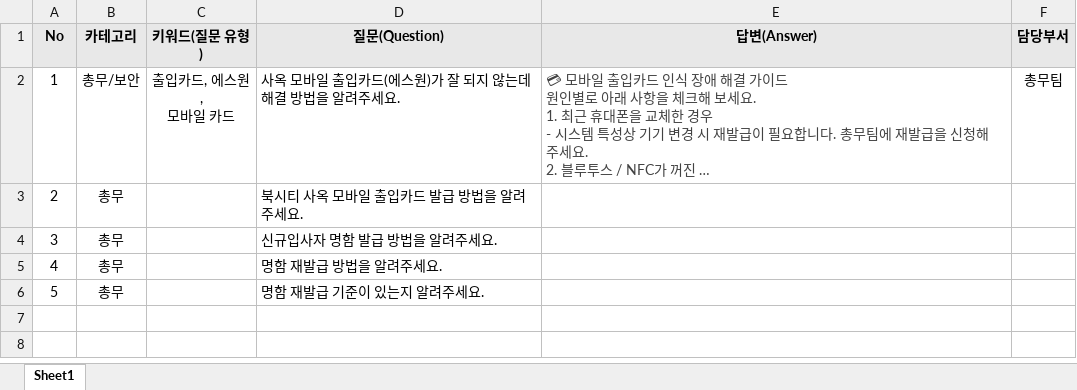
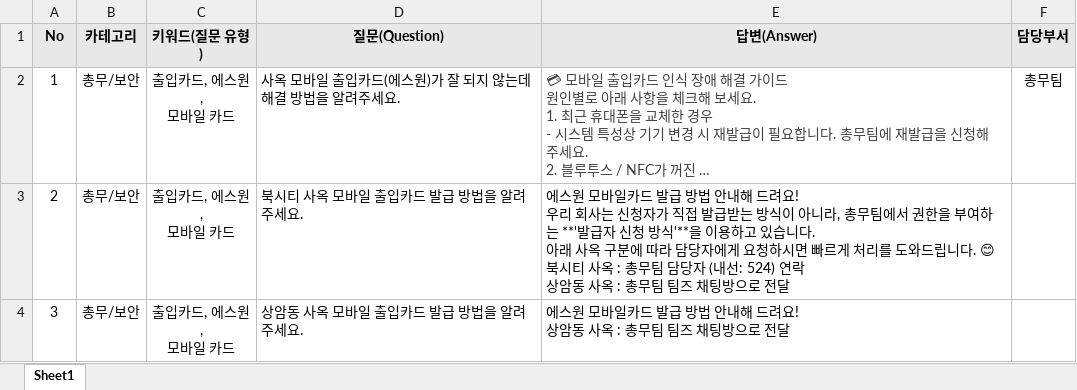
Before and after one commit to jaejin-kyobook/company-chatbot, an Excel workbook: FAQ 데이터.xlsx, sheet Sheet1, drawn as a sheet; long unchanged cells end in …; values as stored, in another font and other column widths than the file's, no borders; ↵ is a line break in a cell; the diff names each change by its address in the sheet, - before the commit and + after, or states it on an @@ line.

Commit message:
update FAQ data

```diff
--- a/FAQ 데이터.xlsx (sheet Sheet1)
+++ b/FAQ 데이터.xlsx (sheet Sheet1)
-B3:B4 (카테고리): 총무
+B3:B4 (카테고리): 총무/보안
-C3:C4 (키워드(질문 유형)): (empty)
+C3:C4 (키워드(질문 유형)): 출입카드, 에스원, ↵ 모바일 카드
-E3 (답변(Answer)): (empty)
+E3 (답변(Answer)): 에스원 모바일카드 발급 방법 안내해 드려요! ↵ 우리 회사는 신청자가 직접 발급받는 방식이 아니라, 총무팀에서 권한을 부여하는 **'발급자 신청 방식'**을 이용하고 있습니다. ↵ 아래 사옥 구분에 따라 담당자에게 요청하시면 빠르게 처리를 도와드립니다. 😊 ↵ 북시티 사옥 : 총무팀 담당자 (내선: 524) 연락 ↵ 상암동 사옥 : 총무팀 팀즈 채팅방으로 전달
-D4 (질문(Question)): 신규입사자 명함 발급 방법을 알려주세요.
+D4 (질문(Question)): 상암동 사옥 모바일 출입카드 발급 방법을 알려주세요.
-E4 (답변(Answer)): (empty)
+E4 (답변(Answer)): 에스원 모바일카드 발급 방법 안내해 드려요! ↵ 상암동 사옥 : 총무팀 팀즈 채팅방으로 전달
-row 5: 4 | 총무 |  | 명함 재발급 방법을 알려주세요.
-row 6: 5 | 총무 |  | 명함 재발급 기준이 있는지 알려주세요.
```
